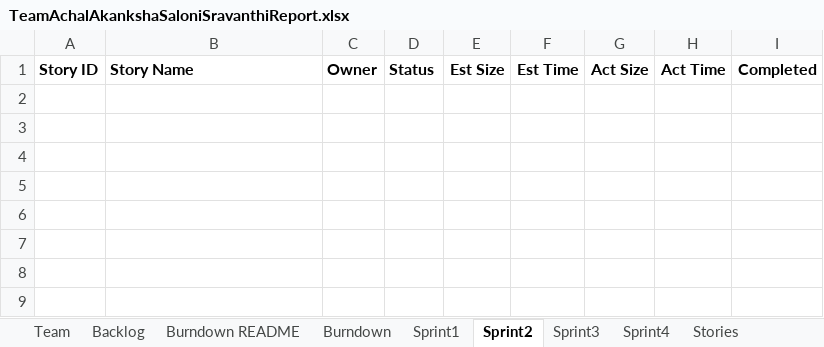
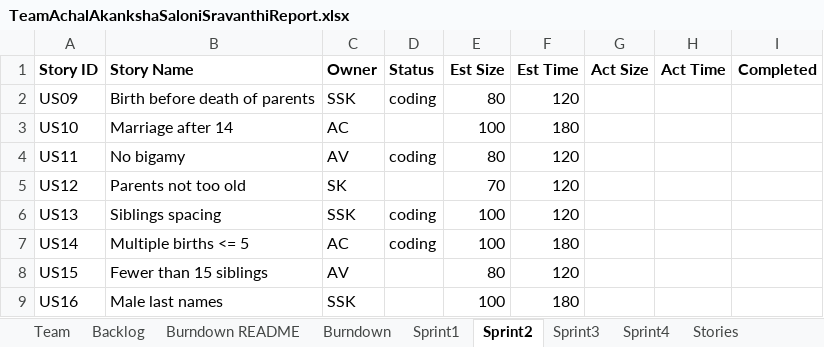
Before and after one commit to salonikalsekar/CS555-SSW555_agileMethodologie, an Excel workbook: TeamAchalAkankshaSaloniSravanthiReport.xlsx, sheet Sprint2, drawn as a sheet; values as stored, in another font and other column widths than the file's, no borders; the diff names each change by its address in the sheet, - before the commit and + after, or states it on an @@ line.

Commit message:
adding sprint 1 files

```diff
--- a/TeamAchalAkankshaSaloniSravanthiReport.xlsx (sheet Sprint2)
+++ b/TeamAchalAkankshaSaloniSravanthiReport.xlsx (sheet Sprint2)
+row 2: US09 | Birth before death of parents | SSK | coding | 80 | 120
+row 3: US10 | Marriage after 14 | AC |  | 100 | 180
+row 4: US11 | No bigamy | AV | coding | 80 | 120
+row 5: US12 | Parents not too old | SK |  | 70 | 120
+row 6: US13 | Siblings spacing | SSK | coding | 100 | 120
+row 7: US14 | Multiple births <= 5 | AC | coding | 100 | 180
+row 8: US15 | Fewer than 15 siblings | AV |  | 80 | 120
+row 9: US16 | Male last names | SSK |  | 100 | 180
```
Also changed, not shown: sheet Sprint1, sheet Burndown README, sheet Backlog, sheet Burndown, sheet Stories, charts or pictures, 4 other files.
